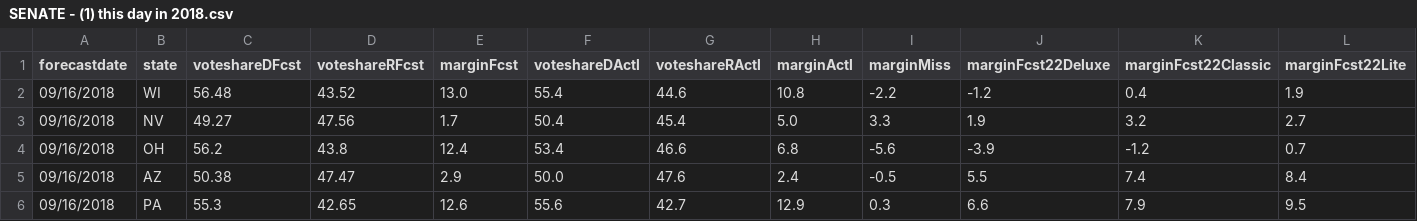
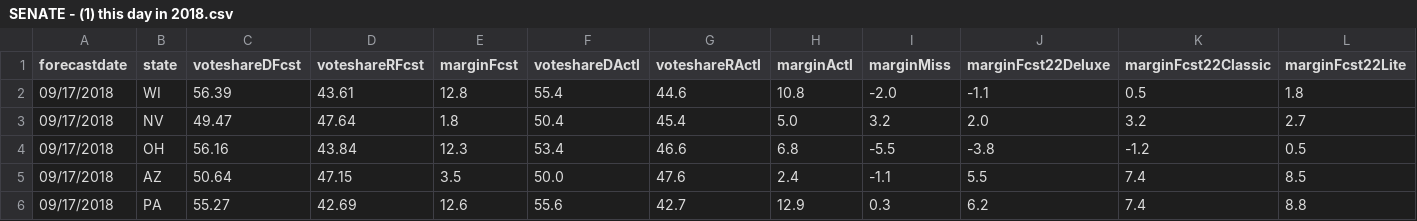
Before and after one commit to dcadata/fte2018, a CSV file: outputs/SENATE - (1) this day in 2018.csv, drawn as a sheet; only a part is shown; the diff covers the shown part only.

```diff
--- a/outputs/SENATE - (1) this day in 2018.csv
+++ b/outputs/SENATE - (1) this day in 2018.csv
@@ -1,6 +1,6 @@
 forecastdate,state,voteshareDFcst,voteshareRFcst,marginFcst,voteshareDActl,voteshareRActl,marginActl,marginMiss,marginFcst22Deluxe,marginFcst22Classic,marginFcst22Lite
-09/16/2018,WI,56.48,43.52,13.0,55.4,44.6,10.8,-2.2,-1.2,0.4,1.9
-09/16/2018,NV,49.27,47.56,1.7,50.4,45.4,5.0,3.3,1.9,3.2,2.7
-09/16/2018,OH,56.2,43.8,12.4,53.4,46.6,6.8,-5.6,-3.9,-1.2,0.7
-09/16/2018,AZ,50.38,47.47,2.9,50.0,47.6,2.4,-0.5,5.5,7.4,8.4
-09/16/2018,PA,55.3,42.65,12.6,55.6,42.7,12.9,0.3,6.6,7.9,9.5
+09/17/2018,WI,56.39,43.61,12.8,55.4,44.6,10.8,-2.0,-1.1,0.5,1.8
+09/17/2018,NV,49.47,47.64,1.8,50.4,45.4,5.0,3.2,2.0,3.2,2.7
+09/17/2018,OH,56.16,43.84,12.3,53.4,46.6,6.8,-5.5,-3.8,-1.2,0.5
+09/17/2018,AZ,50.64,47.15,3.5,50.0,47.6,2.4,-1.1,5.5,7.4,8.5
+09/17/2018,PA,55.27,42.69,12.6,55.6,42.7,12.9,0.3,6.2,7.4,8.8
```
Also changed, not shown: 140 edited cells elsewhere in this file, outputs/GOVERNORS - (1) forecast launch.csv, outputs/GOVERNORS - (2) closest to election.csv, 1 other file.
